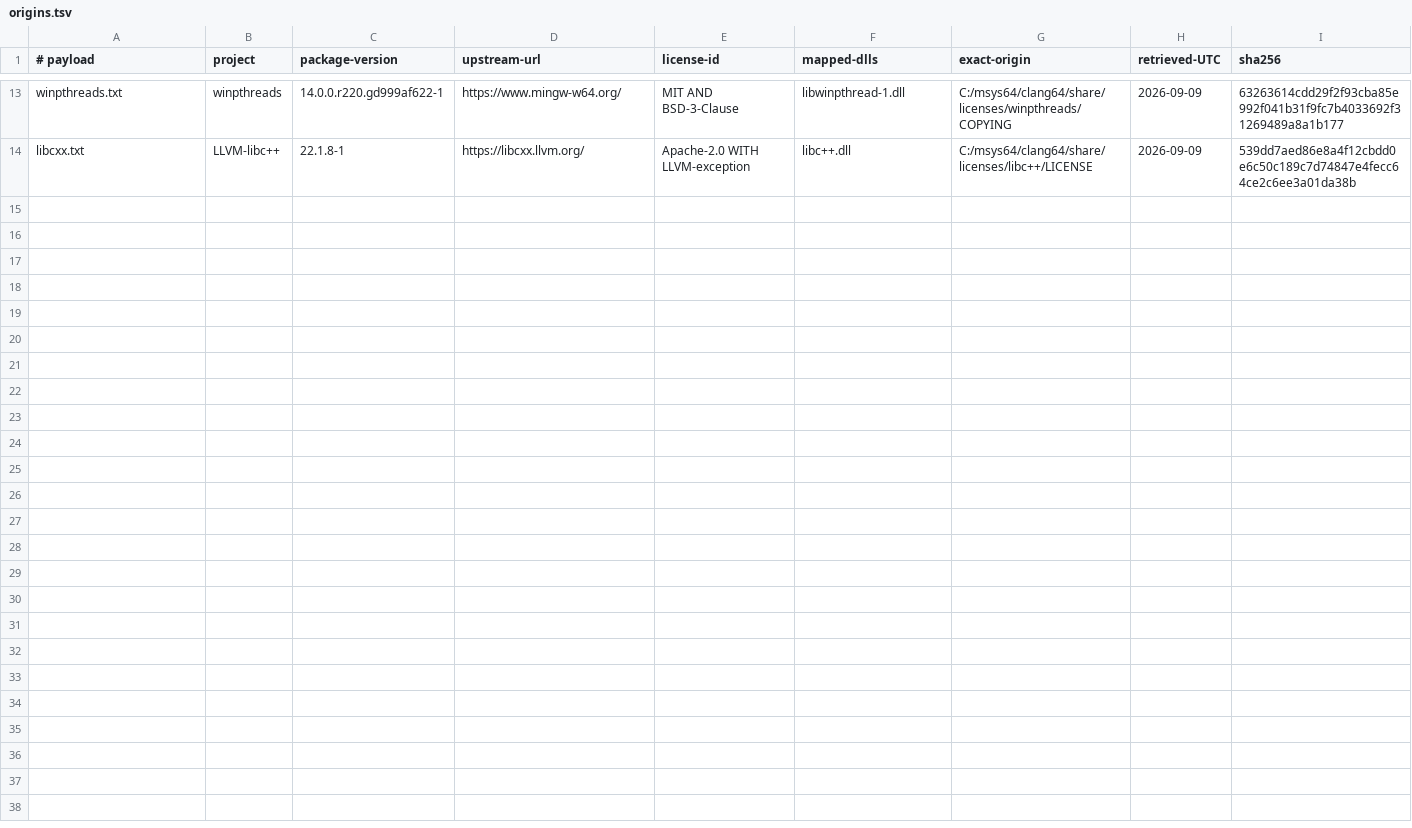
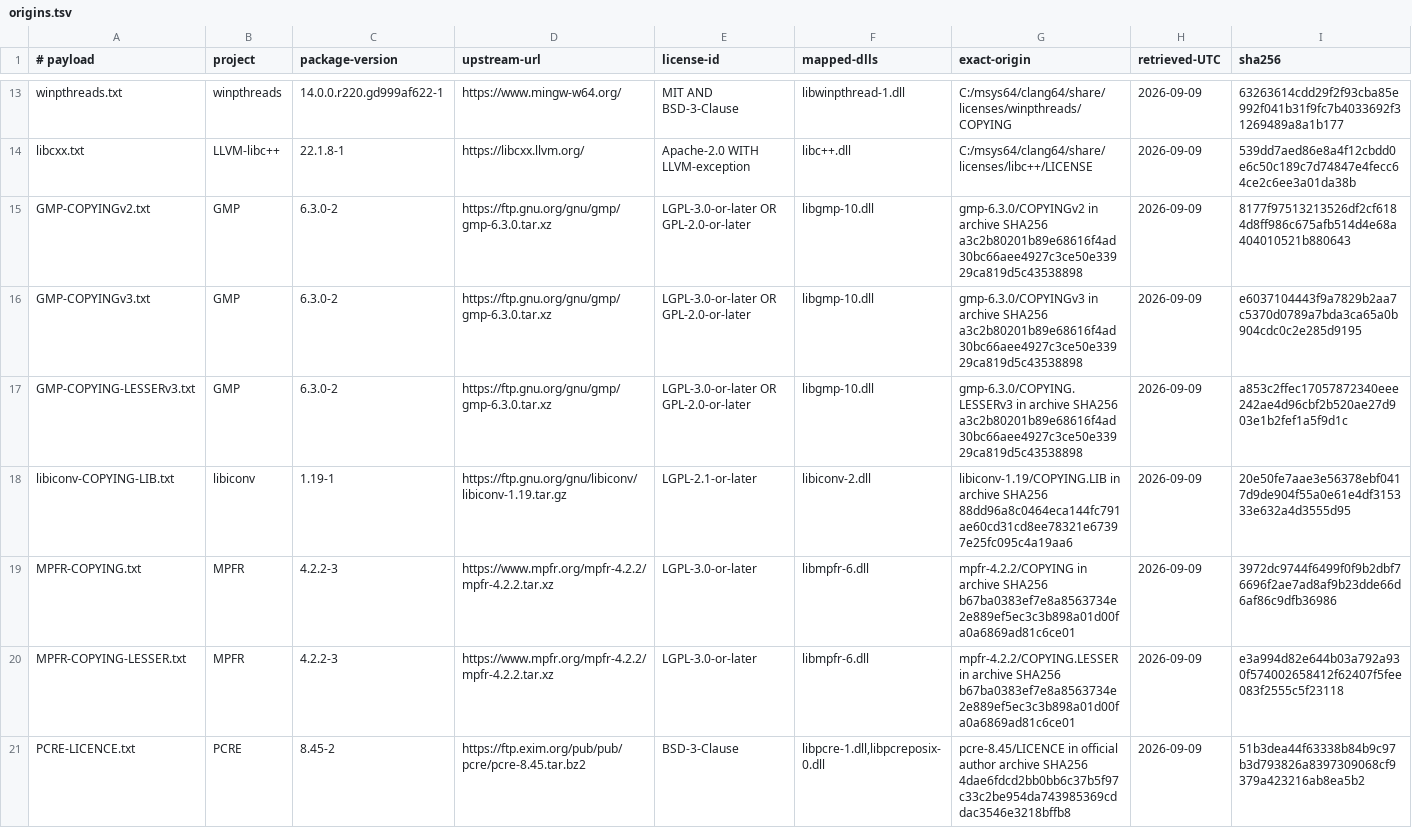
Before and after one commit to jspitz-git/pure-lang, a TSV file: pure-audio/licenses/origins.tsv, drawn as a sheet; only a part is shown, gaps mark what is left out; the diff covers the shown part only.

```diff
--- a/pure-audio/licenses/origins.tsv
+++ b/pure-audio/licenses/origins.tsv
@@ -14 +14,8 @@ winpthreads.txt|winpthreads|14.0.0.r220.gd999af622-1|https://www.mingw-w64.org/|
 libcxx.txt|LLVM-libc++|22.1.8-1|https://libcxx.llvm.org/|Apache-2.0 WITH LLVM-exception|libc++.dll|C:/msys64/clang64/share/licenses/libc++/LICENSE|2026-09-09|539dd7aed86e8a4f12cbdd0e6c50c189c7d74847e4fecc64ce2c6ee3a01da38b
+GMP-COPYINGv2.txt|GMP|6.3.0-2|https://ftp.gnu.org/gnu/gmp/gmp-6.3.0.tar.xz|LGPL-3.0-or-later OR GPL-2.0-or-later|libgmp-10.dll|gmp-6.3.0/COPYINGv2 in archive SHA256 a3c2b80201b89e68616f4ad30bc66aee4927c3ce50e33929ca819d5c43538898|2026-09-09|8177f97513213526df2cf6184d8ff986c675afb514d4e68a404010521b880643
+GMP-COPYINGv3.txt|GMP|6.3.0-2|https://ftp.gnu.org/gnu/gmp/gmp-6.3.0.tar.xz|LGPL-3.0-or-later OR GPL-2.0-or-later|libgmp-10.dll|gmp-6.3.0/COPYINGv3 in archive SHA256 a3c2b80201b89e68616f4ad30bc66aee4927c3ce50e33929ca819d5c43538898|2026-09-09|e6037104443f9a7829b2aa7c5370d0789a7bda3ca65a0b904cdc0c2e285d9195
+GMP-COPYING-LESSERv3.txt|GMP|6.3.0-2|https://ftp.gnu.org/gnu/gmp/gmp-6.3.0.tar.xz|LGPL-3.0-or-later OR GPL-2.0-or-later|libgmp-10.dll|gmp-6.3.0/COPYING.LESSERv3 in archive SHA256 a3c2b80201b89e68616f4ad30bc66aee4927c3ce50e33929ca819d5c43538898|2026-09-09|a853c2ffec17057872340eee242ae4d96cbf2b520ae27d903e1b2fef1a5f9d1c
+libiconv-COPYING-LIB.txt|libiconv|1.19-1|https://ftp.gnu.org/gnu/libiconv/libiconv-1.19.tar.gz|LGPL-2.1-or-later|libiconv-2.dll|libiconv-1.19/COPYING.LIB in archive SHA256 88dd96a8c0464eca144fc791ae60cd31cd8ee78321e67397e25fc095c4a19aa6|2026-09-09|20e50fe7aae3e56378ebf0417d9de904f55a0e61e4df315333e632a4d3555d95
+MPFR-COPYING.txt|MPFR|4.2.2-3|https://www.mpfr.org/mpfr-4.2.2/mpfr-4.2.2.tar.xz|LGPL-3.0-or-later|libmpfr-6.dll|mpfr-4.2.2/COPYING in archive SHA256 b67ba0383ef7e8a8563734e2e889ef5ec3c3b898a01d00fa0a6869ad81c6ce01|2026-09-09|3972dc9744f6499f0f9b2dbf76696f2ae7ad8af9b23dde66d6af86c9dfb36986
+MPFR-COPYING-LESSER.txt|MPFR|4.2.2-3|https://www.mpfr.org/mpfr-4.2.2/mpfr-4.2.2.tar.xz|LGPL-3.0-or-later|libmpfr-6.dll|mpfr-4.2.2/COPYING.LESSER in archive SHA256 b67ba0383ef7e8a8563734e2e889ef5ec3c3b898a01d00fa0a6869ad81c6ce01|2026-09-09|e3a994d82e644b03a792a930f574002658412f62407f5fee083f2555c5f23118
+PCRE-LICENCE.txt|PCRE|8.45-2|https://ftp.exim.org/pub/pub/pcre/pcre-8.45.tar.bz2|BSD-3-Clause|libpcre-1.dll,libpcreposix-0.dll|pcre-8.45/LICENCE in official author archive SHA256 4dae6fdcd2bb0bb6c37b5f97c33c2be954da743985369cddac3546e3218bffb8|2026-09-09|51b3dea44f63338b84b9c97b3d793826a8397309068cf9379a423216ab8ea5b2
```
Also changed, not shown: 7 added rows elsewhere in this file, 22 other files.
